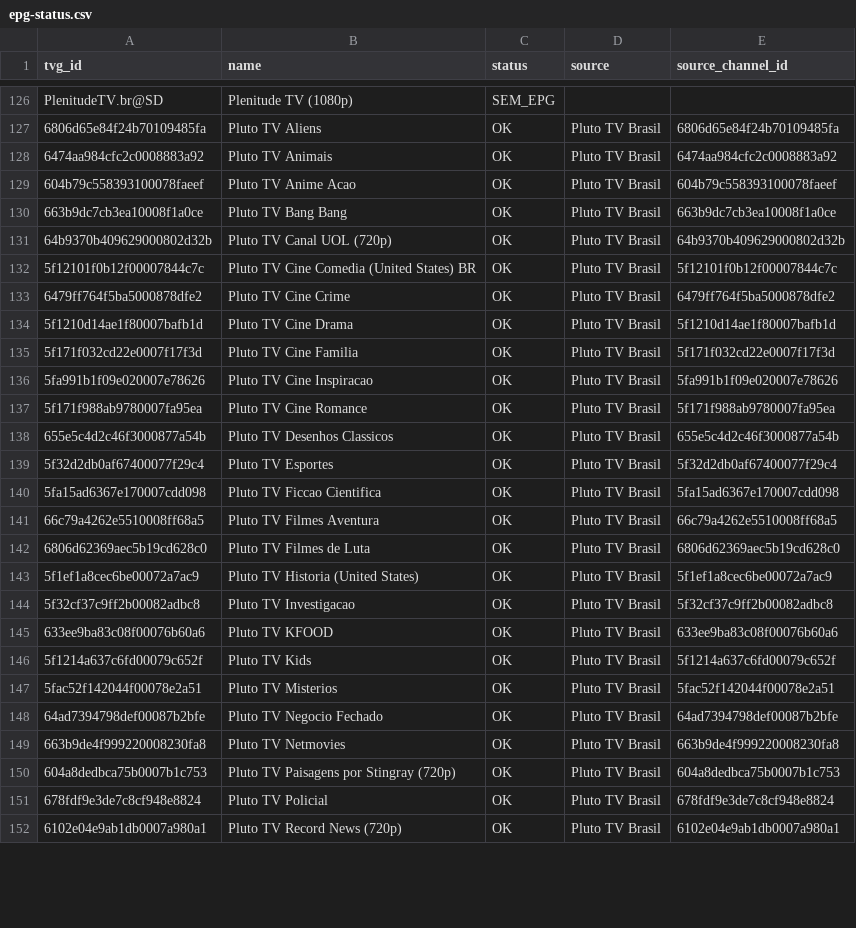
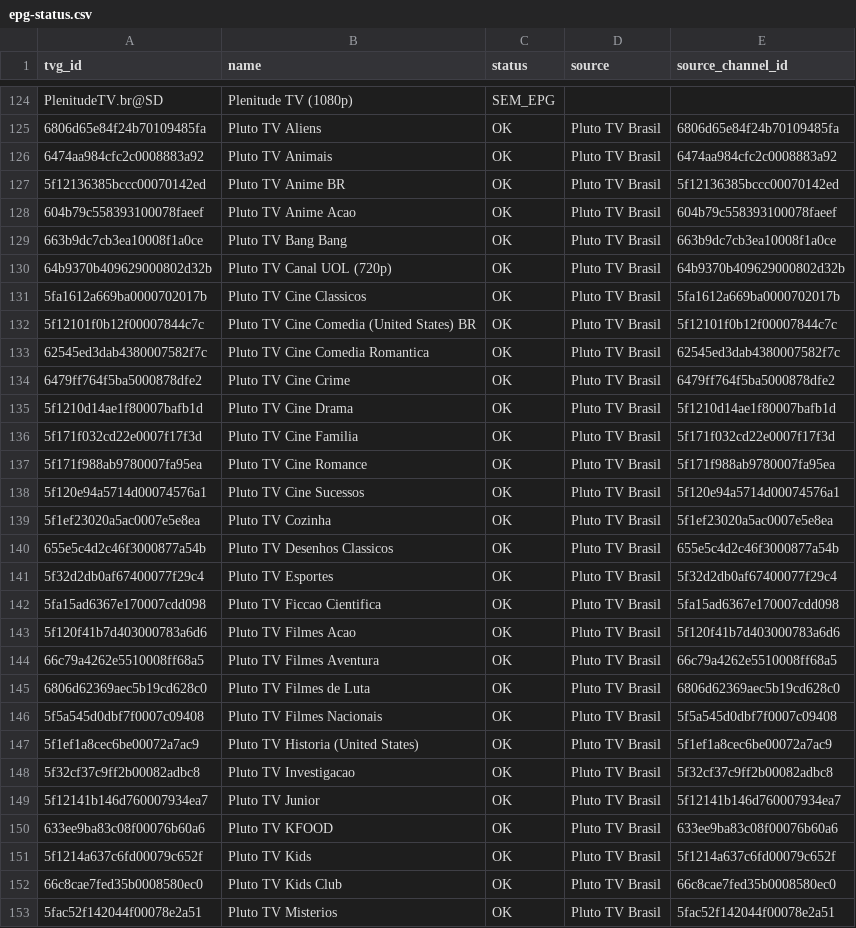
Before and after one commit to feijaum/iptv, a CSV file: epg-status.csv, drawn as a sheet; only a part is shown, gaps mark what is left out; the shorter side is filled out with more unchanged rows; the diff covers the shown part only.

```diff
--- a/epg-status.csv
+++ b/epg-status.csv
@@ -128,2 +126,3 @@ PlenitudeTV.br@SD,Plenitude TV (1080p),SEM_EPG,,
 6474aa984cfc2c0008883a92,Pluto TV Animais,OK,Pluto TV Brasil,6474aa984cfc2c0008883a92
+5f12136385bccc00070142ed,Pluto TV Anime BR,OK,Pluto TV Brasil,5f12136385bccc00070142ed
 604b79c558393100078faeef,Pluto TV Anime Acao,OK,Pluto TV Brasil,604b79c558393100078faeef
@@ -131,3 +130,5 @@ PlenitudeTV.br@SD,Plenitude TV (1080p),SEM_EPG,,
 64b9370b409629000802d32b,Pluto TV Canal UOL (720p),OK,Pluto TV Brasil,64b9370b409629000802d32b
+5fa1612a669ba0000702017b,Pluto TV Cine Classicos,OK,Pluto TV Brasil,5fa1612a669ba0000702017b
 5f12101f0b12f00007844c7c,Pluto TV Cine Comedia (United States) BR,OK,Pluto TV Brasil,5f12101f0b12f00007844c7c
+62545ed3dab4380007582f7c,Pluto TV Cine Comedia Romantica,OK,Pluto TV Brasil,62545ed3dab4380007582f7c
 6479ff764f5ba5000878dfe2,Pluto TV Cine Crime,OK,Pluto TV Brasil,6479ff764f5ba5000878dfe2
@@ -135,4 +136,5 @@ PlenitudeTV.br@SD,Plenitude TV (1080p),SEM_EPG,,
 5f171f032cd22e0007f17f3d,Pluto TV Cine Familia,OK,Pluto TV Brasil,5f171f032cd22e0007f17f3d
-5fa991b1f09e020007e78626,Pluto TV Cine Inspiracao,OK,Pluto TV Brasil,5fa991b1f09e020007e78626
 5f171f988ab9780007fa95ea,Pluto TV Cine Romance,OK,Pluto TV Brasil,5f171f988ab9780007fa95ea
+5f120e94a5714d00074576a1,Pluto TV Cine Sucessos,OK,Pluto TV Brasil,5f120e94a5714d00074576a1
+5f1ef23020a5ac0007e5e8ea,Pluto TV Cozinha,OK,Pluto TV Brasil,5f1ef23020a5ac0007e5e8ea
 655e5c4d2c46f3000877a54b,Pluto TV Desenhos Classicos,OK,Pluto TV Brasil,655e5c4d2c46f3000877a54b
@@ -140,8 +142,12 @@ PlenitudeTV.br@SD,Plenitude TV (1080p),SEM_EPG,,
 5fa15ad6367e170007cdd098,Pluto TV Ficcao Cientifica,OK,Pluto TV Brasil,5fa15ad6367e170007cdd098
+5f120f41b7d403000783a6d6,Pluto TV Filmes Acao,OK,Pluto TV Brasil,5f120f41b7d403000783a6d6
 66c79a4262e5510008ff68a5,Pluto TV Filmes Aventura,OK,Pluto TV Brasil,66c79a4262e5510008ff68a5
 6806d62369aec5b19cd628c0,Pluto TV Filmes de Luta,OK,Pluto TV Brasil,6806d62369aec5b19cd628c0
+5f5a545d0dbf7f0007c09408,Pluto TV Filmes Nacionais,OK,Pluto TV Brasil,5f5a545d0dbf7f0007c09408
 5f1ef1a8cec6be00072a7ac9,Pluto TV Historia (United States),OK,Pluto TV Brasil,5f1ef1a8cec6be00072a7ac9
 5f32cf37c9ff2b00082adbc8,Pluto TV Investigacao,OK,Pluto TV Brasil,5f32cf37c9ff2b00082adbc8
+5f12141b146d760007934ea7,Pluto TV Junior,OK,Pluto TV Brasil,5f12141b146d760007934ea7
 633ee9ba83c08f00076b60a6,Pluto TV KFOOD,OK,Pluto TV Brasil,633ee9ba83c08f00076b60a6
 5f1214a637c6fd00079c652f,Pluto TV Kids,OK,Pluto TV Brasil,5f1214a637c6fd00079c652f
+66c8cae7fed35b0008580ec0,Pluto TV Kids Club,OK,Pluto TV Brasil,66c8cae7fed35b0008580ec0
 5fac52f142044f00078e2a51,Pluto TV Misterios,OK,Pluto TV Brasil,5fac52f142044f00078e2a51
```
Also changed, not shown: 20 added rows, 14 removed rows and 1 edited cell elsewhere in this file, playback-audit.csv, 3 other files.
